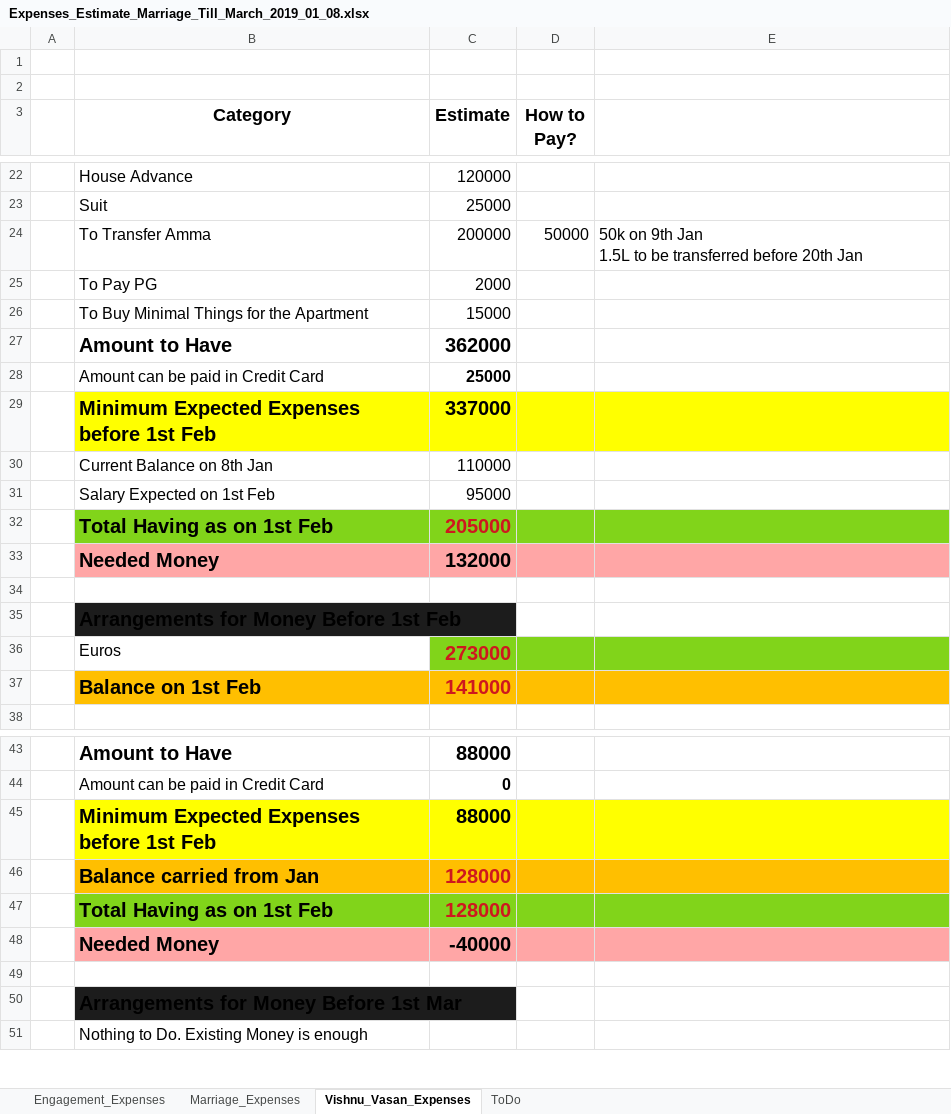
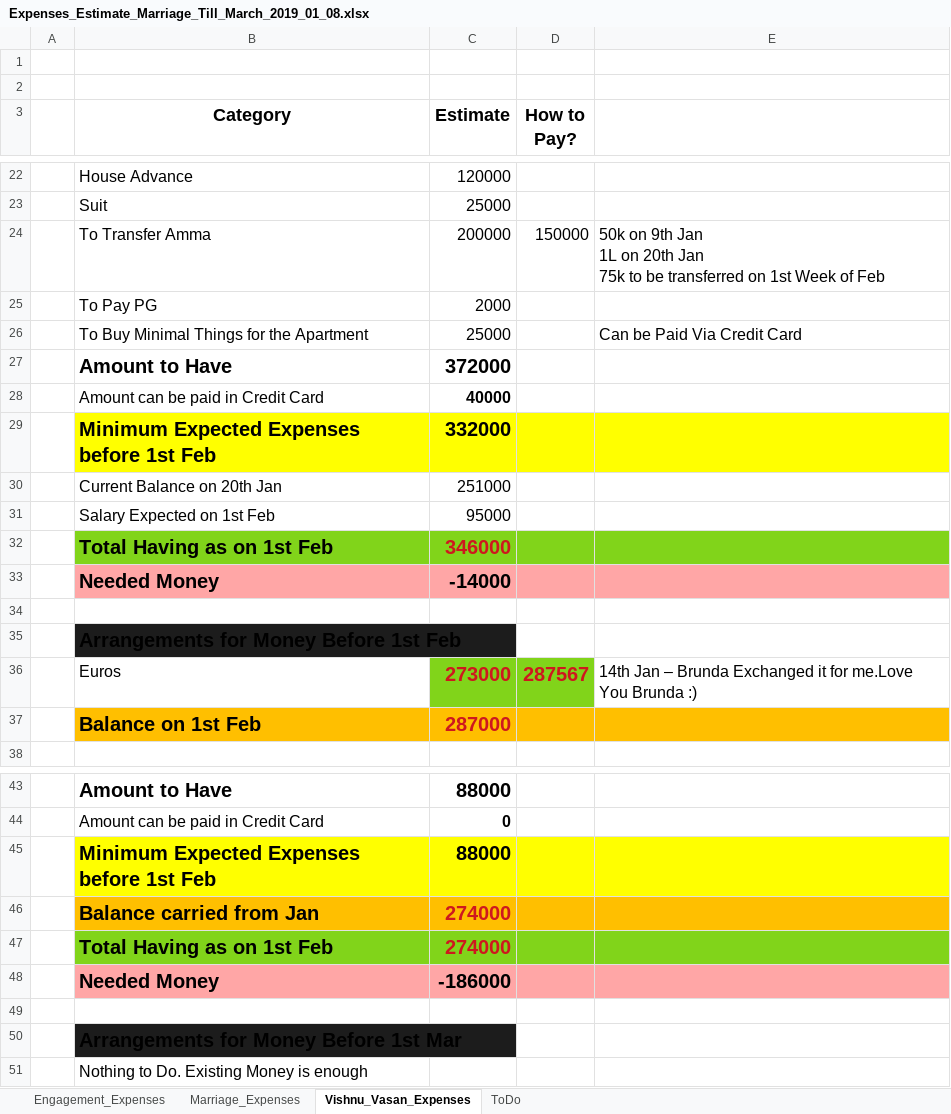
Before and after one commit to vishnuvasan/WeeklyBackup, an Excel workbook: Information/Expenses/Marriage_2019_02_18/Expenses/Expenses_Estimate_Marriage_Till_March_2019_01_08.xlsx, sheet Vishnu_Vasan_Expenses, drawn as a sheet; only a part is shown, gaps mark what is left out; values as stored, in another font and other column widths than the file's, no borders; removed rows and columns are numbered as before the commit, all else as after; ↵ is a line break in a cell; the diff covers the shown part only; the diff names each change by its address in the sheet, - before the commit and + after, or states it on an @@ line.

Commit message:
Updated the Marriage Expenses Sheet

```diff
--- a/Information/Expenses/Marriage_2019_02_18/Expenses/Expenses_Estimate_Marriage_Till_March_2019_01_08.xlsx (sheet Vishnu_Vasan_Expenses)
+++ b/Information/Expenses/Marriage_2019_02_18/Expenses/Expenses_Estimate_Marriage_Till_March_2019_01_08.xlsx (sheet Vishnu_Vasan_Expenses)
-D24 (How to Pay?): 50000
+D24 (How to Pay?): 150000
-E24: …9th Jan ↵ 1.5L to be transferred before 20th Jan
+E24: …9th Jan ↵ 1L on 20th Jan ↵ 75k to be transferred on 1st Week of Feb
-row 26:  | To Buy Minimal Things for the Apartment | 15000
-row 27:  | Amount to Have | 362000
-row 28:  | Amount can be paid in Credit Card | 25000
-row 29:  | Minimum Expected Expenses before 1st Feb | 337000
-row 30:  | Current Balance on 8th Jan | 110000
+row 26:  | To Buy Minimal Things for the Apartment | 25000 |  | Can be Paid Via Credit Card
+row 27:  | Amount to Have | 372000
+row 28:  | Amount can be paid in Credit Card | 40000
+row 29:  | Minimum Expected Expenses before 1st Feb | 332000
+row 30:  | Current Balance on 20th Jan | 251000
-C32 (Estimate): 205000
+C32 (Estimate): 346000
-C33 (Estimate): 132000
+C33 (Estimate): -14000
-D36 (How to Pay?): (empty)
+D36 (How to Pay?): 287567
-E36: (empty)
+E36: 14th Jan – Brunda Exchanged it for me.Love You Brunda :)
-E36 fill: #81D41A
+E36 fill: none
-C37 (Estimate): 141000
+C37 (Estimate): 287000
-C46:C47 (Estimate): 128000
+C46:C47 (Estimate): 274000
-C48 (Estimate): -40000
+C48 (Estimate): -186000
```
Also changed, not shown: 10 edited cells and cell formats elsewhere in this sheet, 3 other files.
